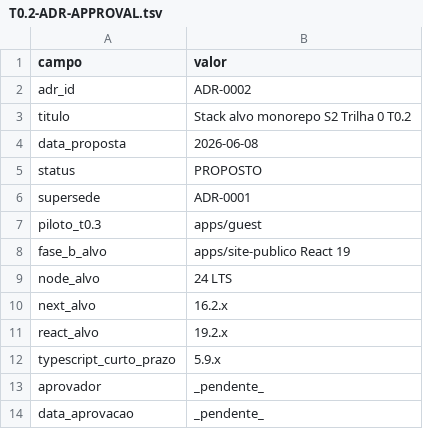
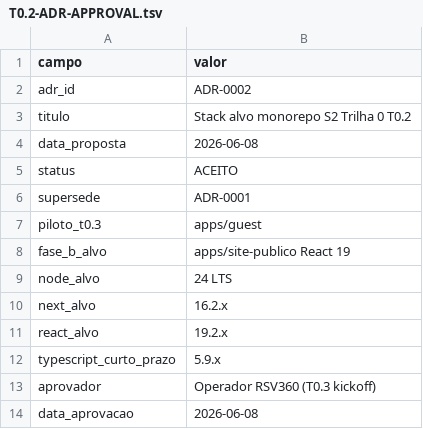
Before and after one commit to ReserveiViagens/rsv360, a TSV file: docs/evidence/trilha-0/logs/T0.2-ADR-APPROVAL.tsv, drawn as a sheet.

```diff
--- a/docs/evidence/trilha-0/logs/T0.2-ADR-APPROVAL.tsv
+++ b/docs/evidence/trilha-0/logs/T0.2-ADR-APPROVAL.tsv
@@ -4,3 +4,3 @@ titulo	Stack alvo monorepo S2 Trilha 0 T0.2
 data_proposta	2026-06-08
-status	PROPOSTO
+status	ACEITO
 supersede	ADR-0001
@@ -12,3 +12,3 @@ react_alvo	19.2.x
 typescript_curto_prazo	5.9.x
-aprovador	_pendente_
-data_aprovacao	_pendente_
+aprovador	Operador RSV360 (T0.3 kickoff)
+data_aprovacao	2026-06-08
```
Also changed, not shown: 8 other files.
